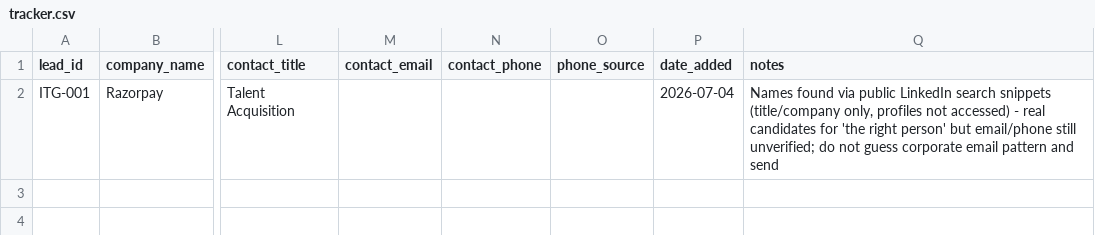
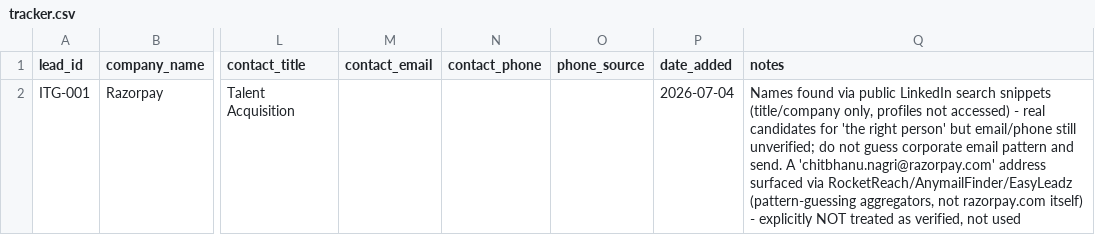
Before and after one commit to yashwanthkumar644-cmd/https-vscode-d66969a3-0afa-4da2-b5d2-0378d24097a5.preview.emergentagent.com-, a CSV file: leads/it_gifting_companies/tracker.csv, drawn as a sheet; only a part is shown, gaps mark what is left out; the diff names each change by its address in the sheet, - before the commit and + after, or states it on an @@ line.

```diff
--- a/leads/it_gifting_companies/tracker.csv
+++ b/leads/it_gifting_companies/tracker.csv
-Q2 (notes): …pattern and send
+Q2 (notes): …pattern and send. A 'chitbhanu.nagri@razorpay.com' address surfaced via RocketReach/AnymailFinder/EasyLeadz (pattern-guessing aggregators, not razorpay.com itself) - explicitly NOT treated as verified, not used
```
Also changed, not shown: leads/local_businesses/leads.csv, outreach/drafts_log/drafts.csv, 2 other files.
